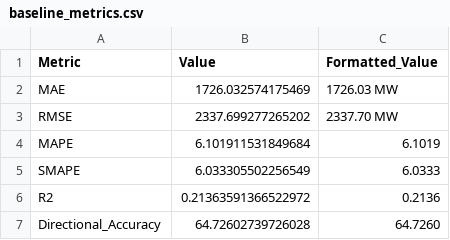
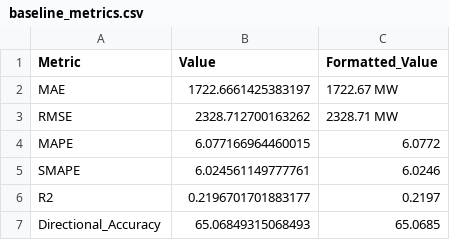
Before and after one commit to mdpw/msc-ml-cw, a CSV file: energy_consumption/results/data/baseline_metrics.csv, drawn as a sheet.

```diff
--- a/energy_consumption/results/data/baseline_metrics.csv
+++ b/energy_consumption/results/data/baseline_metrics.csv
@@ -1,7 +1,7 @@
 Metric,Value,Formatted_Value
-MAE,1726.032574175469,1726.03 MW
-RMSE,2337.699277265202,2337.70 MW
-MAPE,6.101911531849684,6.1019
-SMAPE,6.033305502256549,6.0333
-R2,0.21363591366522972,0.2136
-Directional_Accuracy,64.72602739726028,64.7260
+MAE,1722.6661425383197,1722.67 MW
+RMSE,2328.712700163262,2328.71 MW
+MAPE,6.077166964460015,6.0772
+SMAPE,6.024561149777761,6.0246
+R2,0.2196701701883177,0.2197
+Directional_Accuracy,65.06849315068493,65.0685
```
Also changed, not shown: energy_consumption/results/data/baseline_results.csv, 5 other files.
